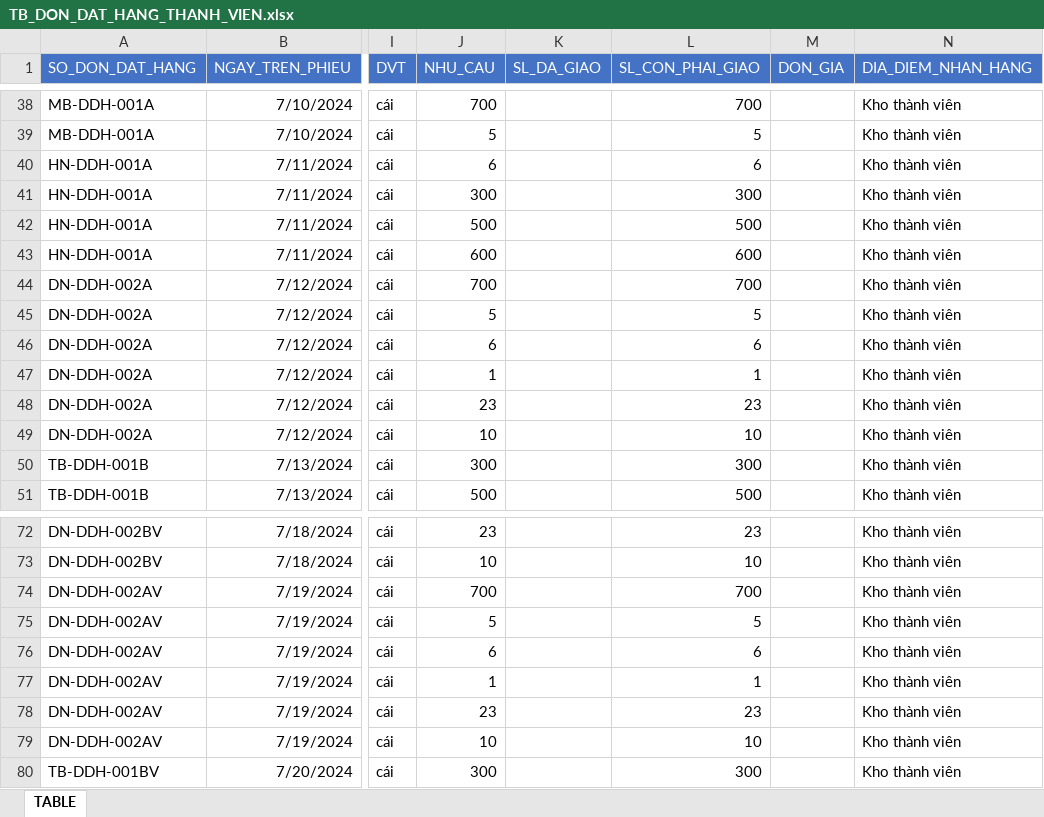
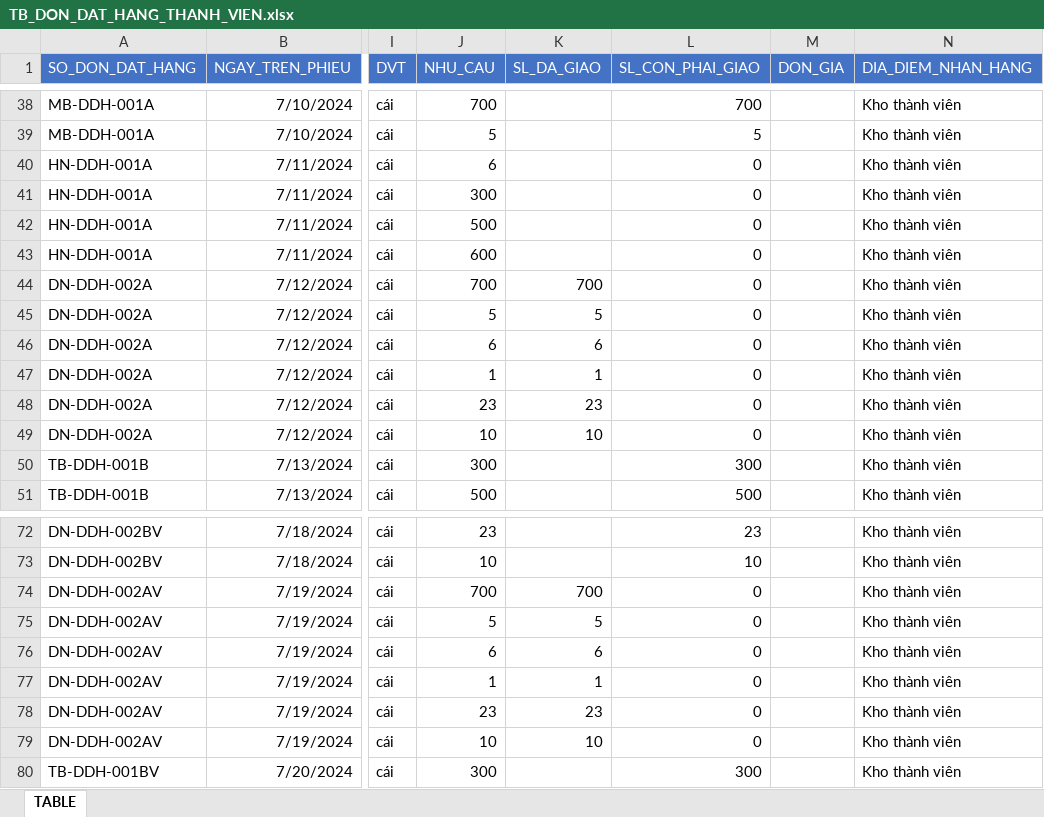
Before and after one commit to NGUYEN-LONG-BS/VBA_MINI_PROJECTS, an Excel workbook: VB06_BULK_IMPORTING_T_SQL_QUERIES/LA_2024/TB_DON_DAT_HANG_THANH_VIEN.xlsx, sheet TABLE, drawn as a sheet; only a part is shown, gaps mark what is left out; values as stored, in another font and other column widths than the file's, no borders; the diff covers the shown part only; the diff names each change by its address in the sheet, - before the commit and + after, or states it on an @@ line.

```diff
--- a/VB06_BULK_IMPORTING_T_SQL_QUERIES/LA_2024/TB_DON_DAT_HANG_THANH_VIEN.xlsx (sheet TABLE)
+++ b/VB06_BULK_IMPORTING_T_SQL_QUERIES/LA_2024/TB_DON_DAT_HANG_THANH_VIEN.xlsx (sheet TABLE)
-L40 (SL_CON_PHAI_GIAO): 6
+L40 (SL_CON_PHAI_GIAO): 0
-L41 (SL_CON_PHAI_GIAO): 300
+L41 (SL_CON_PHAI_GIAO): 0
-L42 (SL_CON_PHAI_GIAO): 500
+L42 (SL_CON_PHAI_GIAO): 0
-L43 (SL_CON_PHAI_GIAO): 600
+L43 (SL_CON_PHAI_GIAO): 0
-K44 (SL_DA_GIAO): (empty)
+K44 (SL_DA_GIAO): 700
-L44 (SL_CON_PHAI_GIAO): 700
+L44 (SL_CON_PHAI_GIAO): 0
-K45 (SL_DA_GIAO): (empty)
+K45 (SL_DA_GIAO): 5
-L45 (SL_CON_PHAI_GIAO): 5
+L45 (SL_CON_PHAI_GIAO): 0
-K46 (SL_DA_GIAO): (empty)
+K46 (SL_DA_GIAO): 6
-L46 (SL_CON_PHAI_GIAO): 6
+L46 (SL_CON_PHAI_GIAO): 0
-K47 (SL_DA_GIAO): (empty)
+K47 (SL_DA_GIAO): 1
-L47 (SL_CON_PHAI_GIAO): 1
+L47 (SL_CON_PHAI_GIAO): 0
-K48 (SL_DA_GIAO): (empty)
+K48 (SL_DA_GIAO): 23
-L48 (SL_CON_PHAI_GIAO): 23
+L48 (SL_CON_PHAI_GIAO): 0
-K49 (SL_DA_GIAO): (empty)
+K49 (SL_DA_GIAO): 10
-L49 (SL_CON_PHAI_GIAO): 10
+L49 (SL_CON_PHAI_GIAO): 0
-K74 (SL_DA_GIAO): (empty)
+K74 (SL_DA_GIAO): 700
-L74 (SL_CON_PHAI_GIAO): 700
+L74 (SL_CON_PHAI_GIAO): 0
-K75 (SL_DA_GIAO): (empty)
+K75 (SL_DA_GIAO): 5
-L75 (SL_CON_PHAI_GIAO): 5
+L75 (SL_CON_PHAI_GIAO): 0
-K76 (SL_DA_GIAO): (empty)
+K76 (SL_DA_GIAO): 6
-L76 (SL_CON_PHAI_GIAO): 6
+L76 (SL_CON_PHAI_GIAO): 0
-K77 (SL_DA_GIAO): (empty)
+K77 (SL_DA_GIAO): 1
-L77 (SL_CON_PHAI_GIAO): 1
+L77 (SL_CON_PHAI_GIAO): 0
-K78 (SL_DA_GIAO): (empty)
+K78 (SL_DA_GIAO): 23
-L78 (SL_CON_PHAI_GIAO): 23
+L78 (SL_CON_PHAI_GIAO): 0
-K79 (SL_DA_GIAO): (empty)
+K79 (SL_DA_GIAO): 10
-L79 (SL_CON_PHAI_GIAO): 10
+L79 (SL_CON_PHAI_GIAO): 0
```
Also changed, not shown: 17 edited cells elsewhere in this sheet, VB06_BULK_IMPORTING_T_SQL_QUERIES/DATABASE_IMPORTING.xlsm, 1 other file.
